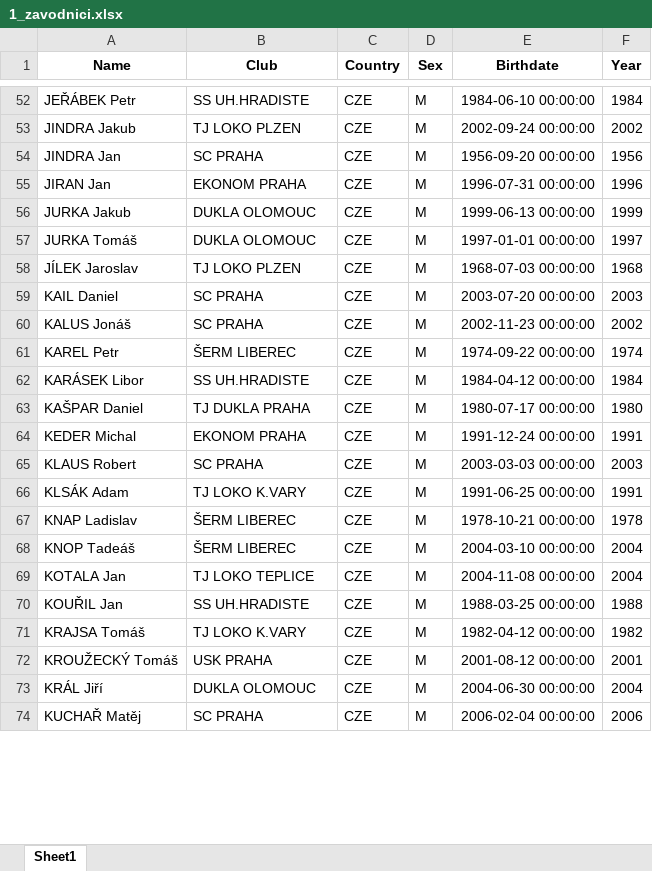
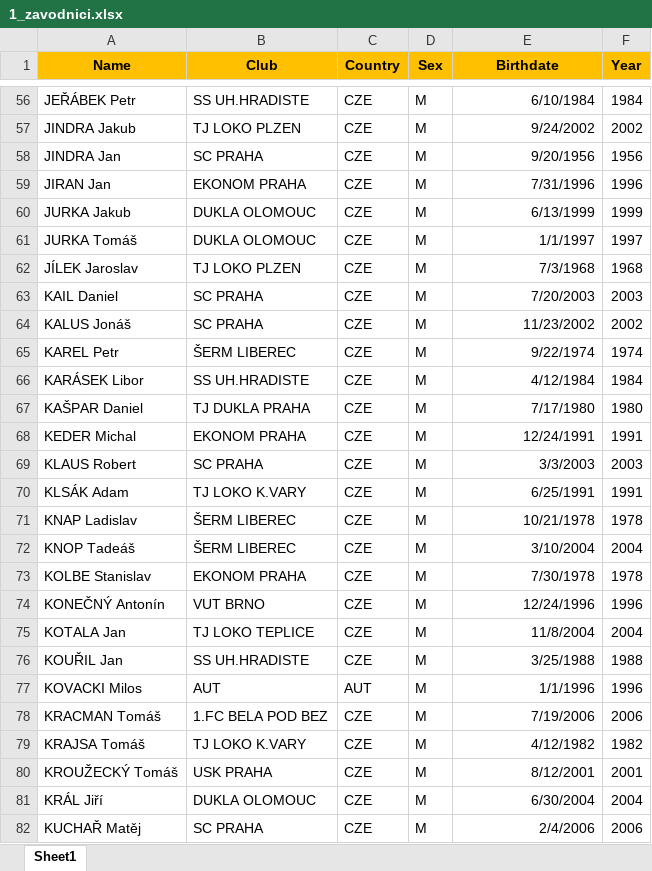
Before and after one commit to JirkaZelenka/Czech-Fencing-Statistics, an Excel workbook: 1_zavodnici.xlsx, sheet Sheet1, drawn as a sheet; only a part is shown, gaps mark what is left out; values as stored, in another font and other column widths than the file's, no borders; addresses are those after the commit; the diff covers the shown part only; the diff names each change by its address in the sheet, - before the commit and + after, or states it on an @@ line.

```diff
--- a/1_zavodnici.xlsx (sheet Sheet1)
+++ b/1_zavodnici.xlsx (sheet Sheet1)
-A1:F1 fill: none
+A1:F1 fill: #FFC000
-E56 (Birthdate): 1984-06-10 00:00:00
+E56 (Birthdate): 6/10/1984
-E57 (Birthdate): 2002-09-24 00:00:00
+E57 (Birthdate): 9/24/2002
-E58 (Birthdate): 1956-09-20 00:00:00
+E58 (Birthdate): 9/20/1956
-E59 (Birthdate): 1996-07-31 00:00:00
+E59 (Birthdate): 7/31/1996
-E60 (Birthdate): 1999-06-13 00:00:00
+E60 (Birthdate): 6/13/1999
-E61 (Birthdate): 1997-01-01 00:00:00
+E61 (Birthdate): 1/1/1997
-E62 (Birthdate): 1968-07-03 00:00:00
+E62 (Birthdate): 7/3/1968
-E63 (Birthdate): 2003-07-20 00:00:00
+E63 (Birthdate): 7/20/2003
-E64 (Birthdate): 2002-11-23 00:00:00
+E64 (Birthdate): 11/23/2002
-E65 (Birthdate): 1974-09-22 00:00:00
+E65 (Birthdate): 9/22/1974
-E66 (Birthdate): 1984-04-12 00:00:00
+E66 (Birthdate): 4/12/1984
-E67 (Birthdate): 1980-07-17 00:00:00
+E67 (Birthdate): 7/17/1980
-E68 (Birthdate): 1991-12-24 00:00:00
+E68 (Birthdate): 12/24/1991
-E69 (Birthdate): 2003-03-03 00:00:00
+E69 (Birthdate): 3/3/2003
-E70 (Birthdate): 1991-06-25 00:00:00
+E70 (Birthdate): 6/25/1991
-E71 (Birthdate): 1978-10-21 00:00:00
+E71 (Birthdate): 10/21/1978
-E72 (Birthdate): 2004-03-10 00:00:00
+E72 (Birthdate): 3/10/2004
+row 73: KOLBE Stanislav | EKONOM PRAHA | CZE | M | 7/30/1978 | 1978
+row 74: KONEČNÝ Antonín | VUT BRNO | CZE | M | 12/24/1996 | 1996
-E75 (Birthdate): 2004-11-08 00:00:00
+E75 (Birthdate): 11/8/2004
-E76 (Birthdate): 1988-03-25 00:00:00
+E76 (Birthdate): 3/25/1988
+row 77: KOVACKI Milos | AUT | AUT | M | 1/1/1996 | 1996
+row 78: KRACMAN Tomáš | 1.FC BELA POD BEZ | CZE | M | 7/19/2006 | 2006
-E79 (Birthdate): 1982-04-12 00:00:00
+E79 (Birthdate): 4/12/1982
-E80 (Birthdate): 2001-08-12 00:00:00
+E80 (Birthdate): 8/12/2001
-E81 (Birthdate): 2004-06-30 00:00:00
+E81 (Birthdate): 6/30/2004
-E82 (Birthdate): 2006-02-04 00:00:00
+E82 (Birthdate): 2/4/2006
```
Also changed, not shown: 17 added rows and 133 edited cells elsewhere in this sheet, 2_ranky.xlsx, zavodnici_TBD.xlsx, 30 other files.
